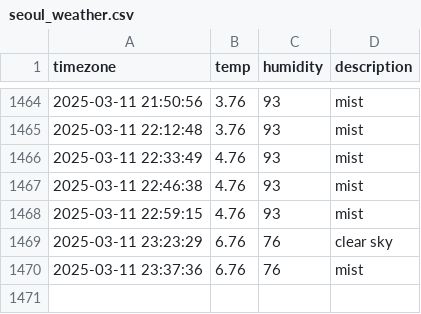
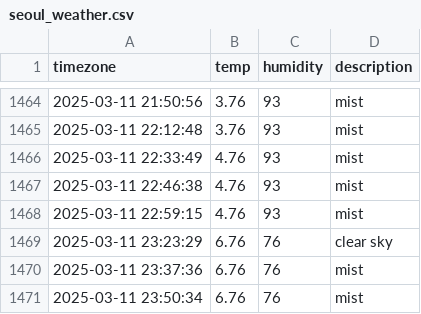
Before and after one commit to Friday930/SEO_weather, a CSV file: seoul_weather.csv, drawn as a sheet; only a part is shown, gaps mark what is left out.

```diff
--- a/seoul_weather.csv
+++ b/seoul_weather.csv
@@ -1470 +1470,2 @@ timezone,temp,humidity,description
 2025-03-11 23:37:36,6.76,76,mist
+2025-03-11 23:50:34,6.76,76,mist
```
